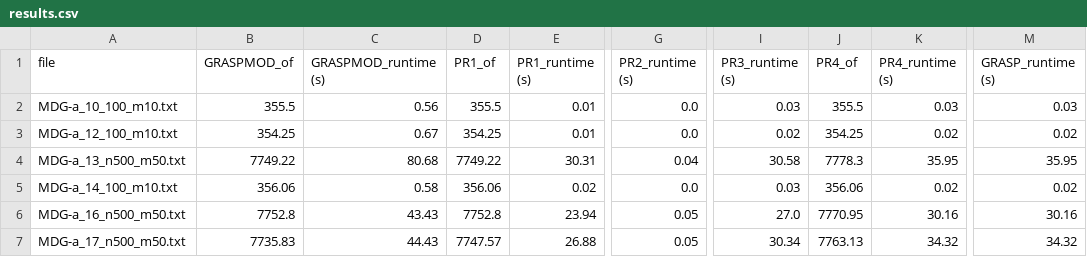
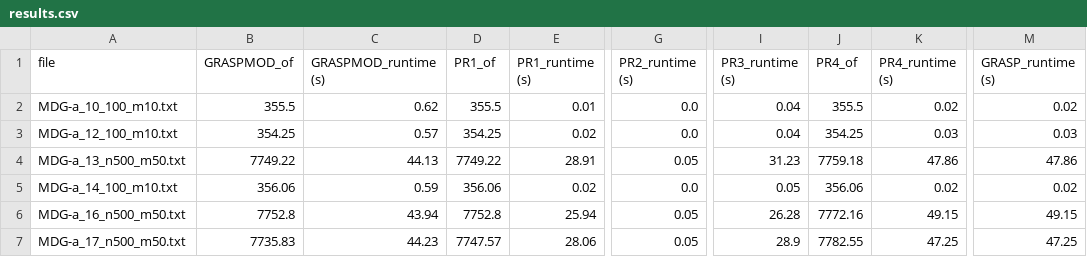
Before and after one commit to ge96cok/MIO-Project, a CSV file: results.csv, drawn as a sheet; only a part is shown, gaps mark what is left out; the diff covers the shown part only; the diff names each change by its address in the sheet, - before the commit and + after, or states it on an @@ line.

Commit message:
results with 0.2

```diff
--- a/results.csv
+++ b/results.csv
-C2 (GRASPMOD_runtime (s)): 0.56
+C2 (GRASPMOD_runtime (s)): 0.62
-I2 (PR3_runtime (s)): 0.03
+I2 (PR3_runtime (s)): 0.04
-K2 (PR4_runtime (s)): 0.03
+K2 (PR4_runtime (s)): 0.02
-M2 (GRASP_runtime (s)): 0.03
+M2 (GRASP_runtime (s)): 0.02
-C3 (GRASPMOD_runtime (s)): 0.67
+C3 (GRASPMOD_runtime (s)): 0.57
-E3 (PR1_runtime (s)): 0.01
+E3 (PR1_runtime (s)): 0.02
-I3 (PR3_runtime (s)): 0.02
+I3 (PR3_runtime (s)): 0.04
-K3 (PR4_runtime (s)): 0.02
+K3 (PR4_runtime (s)): 0.03
-M3 (GRASP_runtime (s)): 0.02
+M3 (GRASP_runtime (s)): 0.03
-C4 (GRASPMOD_runtime (s)): 80.68
+C4 (GRASPMOD_runtime (s)): 44.13
-E4 (PR1_runtime (s)): 30.31
+E4 (PR1_runtime (s)): 28.91
-G4 (PR2_runtime (s)): 0.04
+G4 (PR2_runtime (s)): 0.05
-I4 (PR3_runtime (s)): 30.58
+I4 (PR3_runtime (s)): 31.23
-J4 (PR4_of): 7778.3
+J4 (PR4_of): 7759.18
-K4 (PR4_runtime (s)): 35.95
+K4 (PR4_runtime (s)): 47.86
-M4 (GRASP_runtime (s)): 35.95
+M4 (GRASP_runtime (s)): 47.86
-C5 (GRASPMOD_runtime (s)): 0.58
+C5 (GRASPMOD_runtime (s)): 0.59
-I5 (PR3_runtime (s)): 0.03
+I5 (PR3_runtime (s)): 0.05
-C6 (GRASPMOD_runtime (s)): 43.43
+C6 (GRASPMOD_runtime (s)): 43.94
-E6 (PR1_runtime (s)): 23.94
+E6 (PR1_runtime (s)): 25.94
-I6 (PR3_runtime (s)): 27.0
+I6 (PR3_runtime (s)): 26.28
-J6 (PR4_of): 7770.95
+J6 (PR4_of): 7772.16
-K6 (PR4_runtime (s)): 30.16
+K6 (PR4_runtime (s)): 49.15
-M6 (GRASP_runtime (s)): 30.16
+M6 (GRASP_runtime (s)): 49.15
-C7 (GRASPMOD_runtime (s)): 44.43
+C7 (GRASPMOD_runtime (s)): 44.23
-E7 (PR1_runtime (s)): 26.88
+E7 (PR1_runtime (s)): 28.06
-I7 (PR3_runtime (s)): 30.34
+I7 (PR3_runtime (s)): 28.9
-J7 (PR4_of): 7763.13
+J7 (PR4_of): 7782.55
-K7 (PR4_runtime (s)): 34.32
+K7 (PR4_runtime (s)): 47.25
-M7 (GRASP_runtime (s)): 34.32
+M7 (GRASP_runtime (s)): 47.25
```
Also changed, not shown: 46 edited cells elsewhere in this file.
